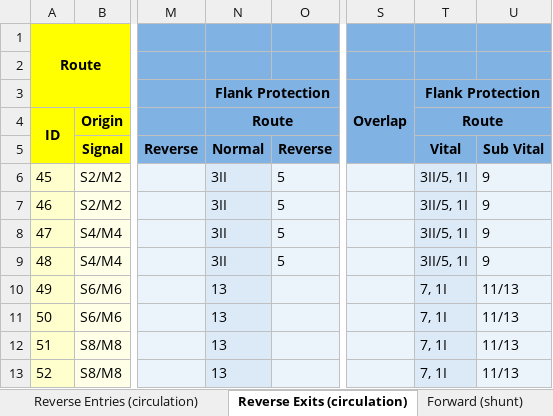
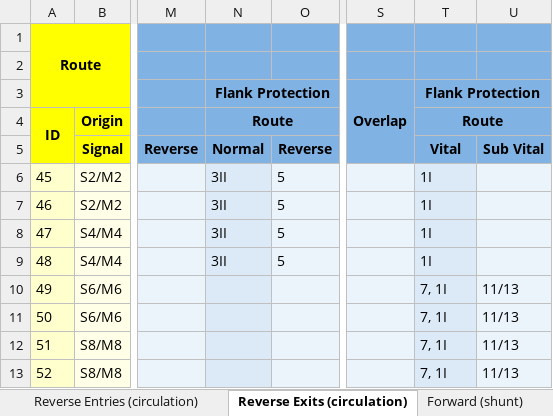
Before and after one commit to 7diogo-luis/ZIRCON, an Excel workbook: stations/output/CIS_Interlocking_Program.xlsx, sheet Reverse Exits (circulation), drawn as a sheet; only a part is shown, gaps mark what is left out; values as stored, in another font and other column widths than the file's, no borders; the diff names each change by its address in the sheet, - before the commit and + after, or states it on an @@ line.

```diff
--- a/stations/output/CIS_Interlocking_Program.xlsx (sheet Reverse Exits (circulation))
+++ b/stations/output/CIS_Interlocking_Program.xlsx (sheet Reverse Exits (circulation))
-T6:T9 (Route): 3II/5, 1I
+T6:T9 (Route): 1I
-U6:U9: 9
+U6:U9: (empty)
-N10:N13 (Route): 13
+N10:N13 (Route): (empty)
```
Also changed, not shown: sheet Normal Exits (circulation), sheet Reverse Entries (circulation), sheet Forward (shunt), sheet Normal Entries (circulation), sheet Backward (shunt), sheet Cover, 1 other file.
